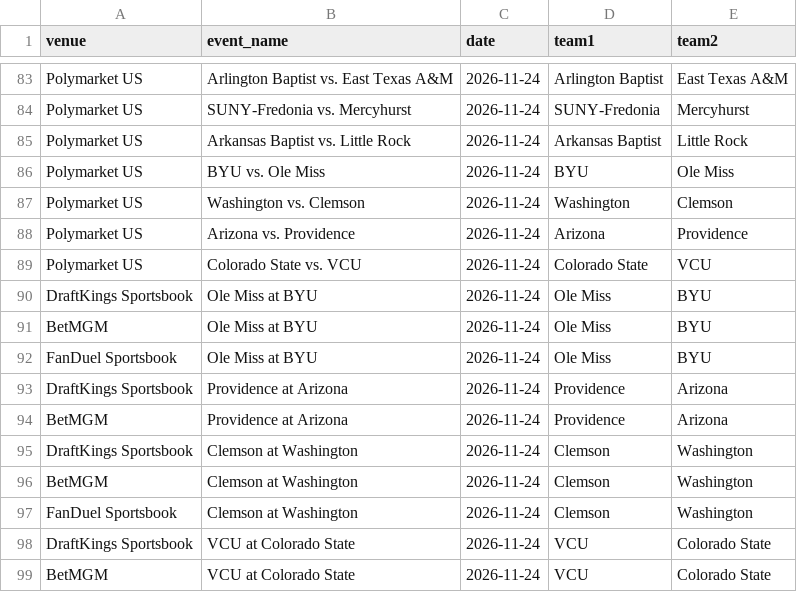
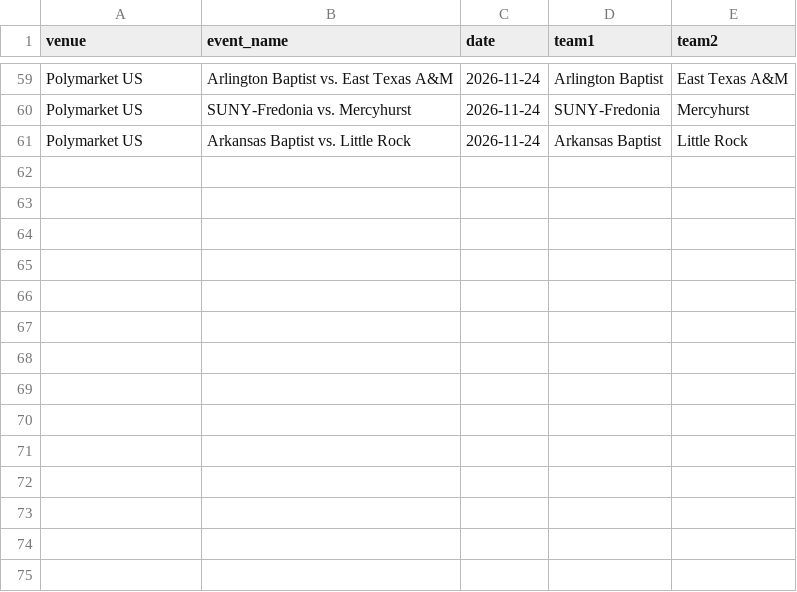
Before and after one commit to michaelatherton1/cbb-board, a CSV file: data/out/unmatched_2026-11-24.csv, drawn as a sheet; only a part is shown, gaps mark what is left out; the diff covers the shown part only; the diff names each change by its address in the sheet, - before the commit and + after, or states it on an @@ line.

```diff
--- a/data/out/unmatched_2026-11-24.csv
+++ b/data/out/unmatched_2026-11-24.csv
-row 86: Polymarket US | BYU vs. Ole Miss | 2026-11-24 | BYU | Ole Miss
-row 87: Polymarket US | Washington vs. Clemson | 2026-11-24 | Washington | Clemson
-row 88: Polymarket US | Arizona vs. Providence | 2026-11-24 | Arizona | Providence
-row 89: Polymarket US | Colorado State vs. VCU | 2026-11-24 | Colorado State | VCU
-row 90: DraftKings Sportsbook | Ole Miss at BYU | 2026-11-24 | Ole Miss | BYU
-row 91: BetMGM | Ole Miss at BYU | 2026-11-24 | Ole Miss | BYU
-row 92: FanDuel Sportsbook | Ole Miss at BYU | 2026-11-24 | Ole Miss | BYU
-row 93: DraftKings Sportsbook | Providence at Arizona | 2026-11-24 | Providence | Arizona
-row 94: BetMGM | Providence at Arizona | 2026-11-24 | Providence | Arizona
-row 95: DraftKings Sportsbook | Clemson at Washington | 2026-11-24 | Clemson | Washington
-row 96: BetMGM | Clemson at Washington | 2026-11-24 | Clemson | Washington
-row 97: FanDuel Sportsbook | Clemson at Washington | 2026-11-24 | Clemson | Washington
-row 98: DraftKings Sportsbook | VCU at Colorado State | 2026-11-24 | VCU | Colorado State
-row 99: BetMGM | VCU at Colorado State | 2026-11-24 | VCU | Colorado State
```
Also changed, not shown: 24 removed rows elsewhere in this file, data/out/best_lines_2026-11-24.csv, data/out/projections_2026-11-24.csv, 12 other files.
